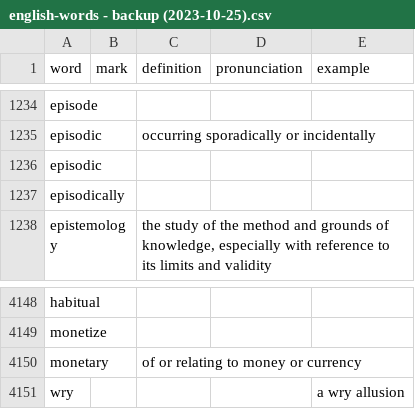
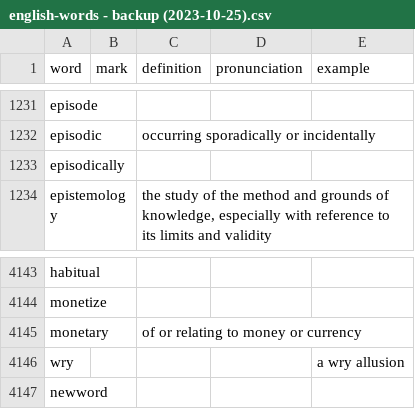
Before and after one commit to aaron-san/word-app, a CSV file: Backup/english-words - backup (2023-10-25).csv, drawn as a sheet; only a part is shown, gaps mark what is left out; the diff covers the shown part only.

```diff
--- a/Backup/english-words - backup (2023-10-25).csv
+++ b/Backup/english-words - backup (2023-10-25).csv
@@ -1292,3 +1279,2 @@ episode,,,,
 episodic,,occurring sporadically or incidentally,,
-episodic,,,,
 episodically,,,,
@@ -4278 +4263,2 @@ monetary,,of or relating to money or currency,,
 wry,,,,a wry allusion
+newword,,,,
```
Also changed, not shown: 4 removed rows and 4 edited cells elsewhere in this file, 18 other files.
